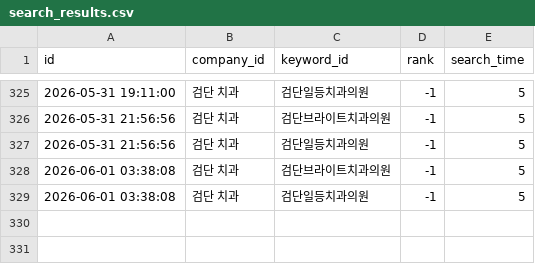
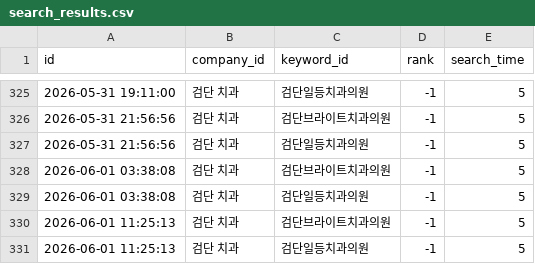
Before and after one commit to dseo1218-blip/naver-place-rank-tracker, a CSV file: data/search_results.csv, drawn as a sheet; only a part is shown, gaps mark what is left out; the diff names each change by its address in the sheet, - before the commit and + after, or states it on an @@ line.

```diff
--- a/data/search_results.csv
+++ b/data/search_results.csv
+row 330: 2026-06-01 11:25:13 | 검단 치과 | 검단브라이트치과의원 | -1 | 5
+row 331: 2026-06-01 11:25:13 | 검단 치과 | 검단일등치과의원 | -1 | 5
```
